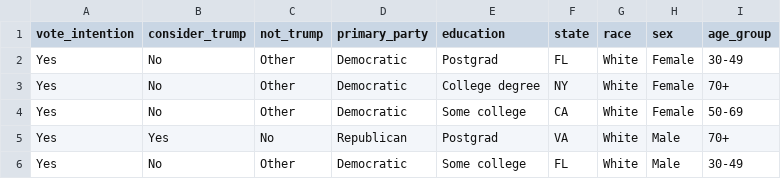
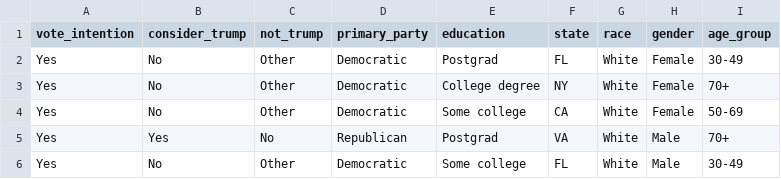
Before and after one commit to Kjeongwoo99/2020_US_Election_Forecast, a CSV file: data/analysis_data/ns20191003_cleaned.csv, drawn as a sheet; only a part is shown.

Commit message:
changed the variable name 'sex' to 'gender'

```diff
--- a/data/analysis_data/ns20191003_cleaned.csv
+++ b/data/analysis_data/ns20191003_cleaned.csv
@@ -1,2 +1,2 @@
-vote_intention,consider_trump,not_trump,primary_party,education,state,race,sex,age_group
+vote_intention,consider_trump,not_trump,primary_party,education,state,race,gender,age_group
 Yes,No,Other,Democratic,Postgrad,FL,White,Female,30-49
```
Also changed, not shown: 7 other files.
